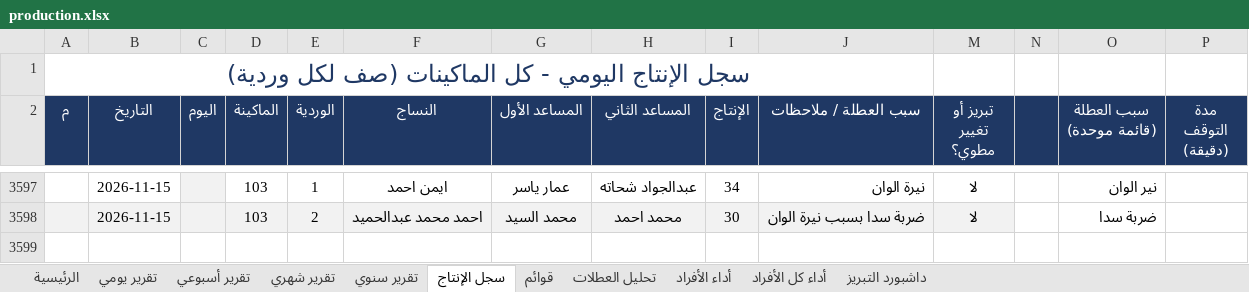
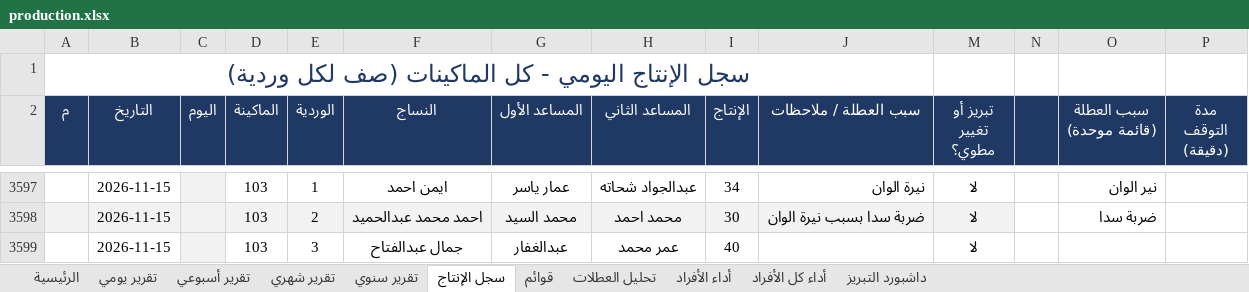
Before and after one commit to alucarderor-cpu/Daily-Production-Report, an Excel workbook: production.xlsx, sheet سجل الإنتاج, drawn as a sheet; only a part is shown, gaps mark what is left out; values as stored, in another font and other column widths than the file's, no borders; conditional formats not drawn; the diff names each change by its address in the sheet, - before the commit and + after, or states it on an @@ line.

Commit message:
apply production entries

```diff
--- a/production.xlsx (sheet سجل الإنتاج)
+++ b/production.xlsx (sheet سجل الإنتاج)
+row 3599:  | 2026-11-15 |  | 103 | 3 | جمال عبدالفتاح | عبدالغفار | عمر محمد | 40 |  | لا
```
Also changed, not shown: 1 other file.
